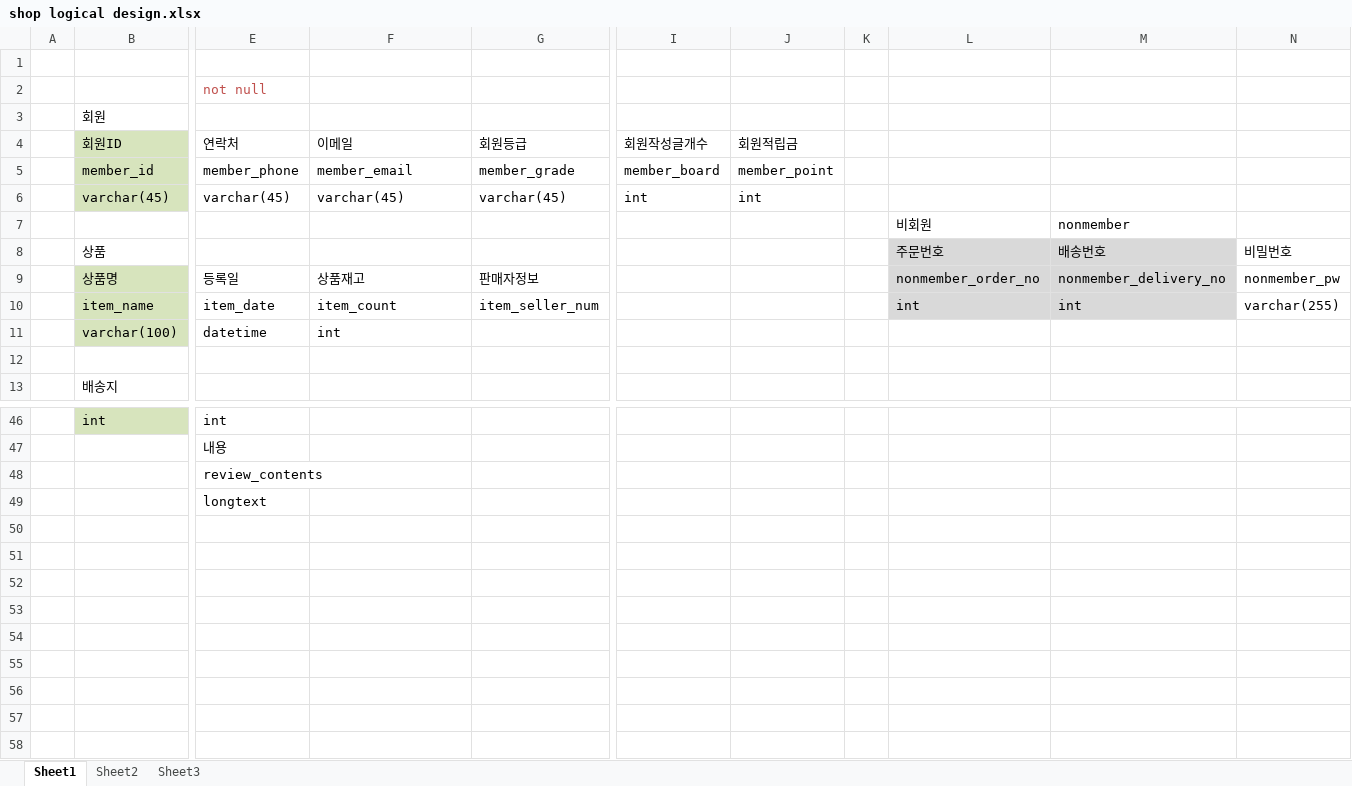
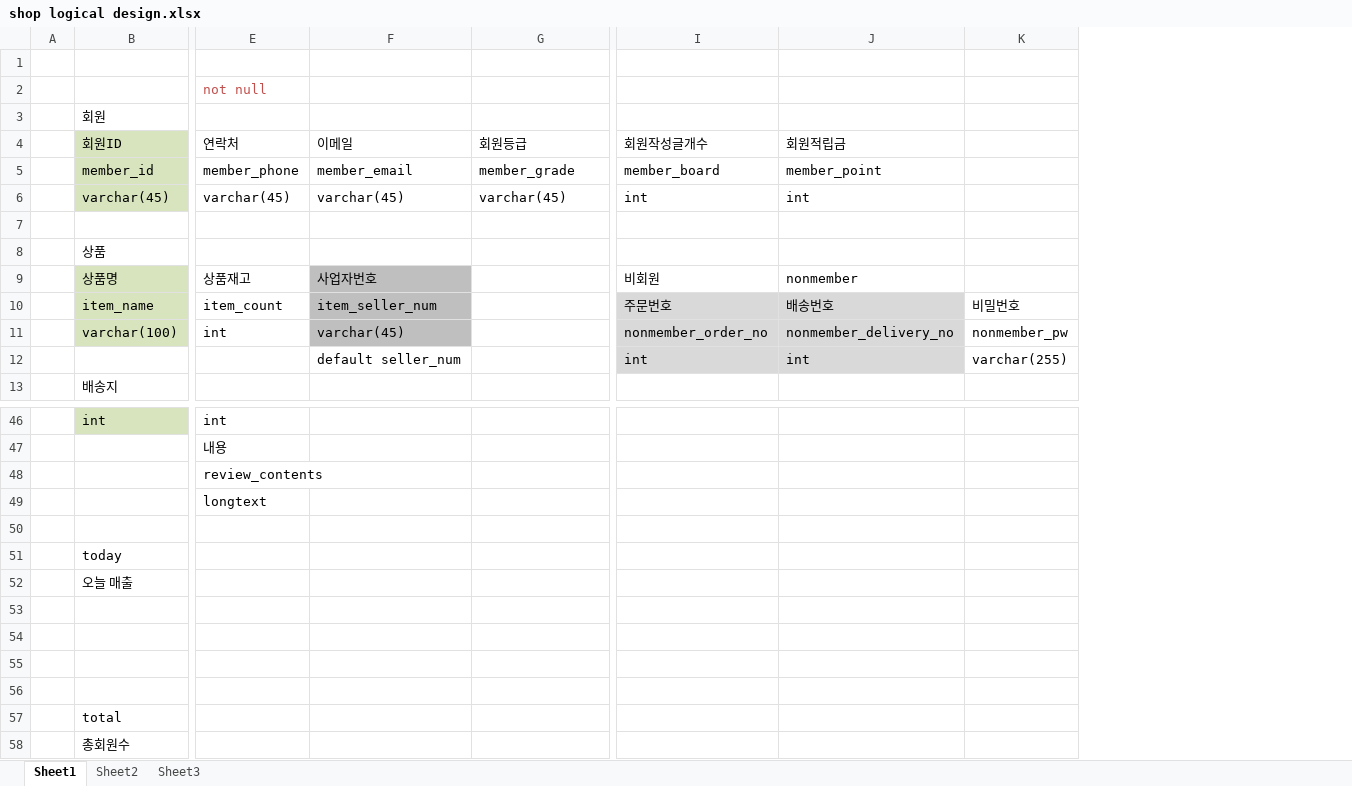
Before and after one commit to espalda/DB-mysql, an Excel workbook: Schema shop/shop logical design.xlsx, sheet Sheet1, drawn as a sheet; only a part is shown, gaps mark what is left out; values as stored, in another font and other column widths than the file's, no borders; removed rows and columns are numbered as before the commit, all else as after; rows hold the shown columns only; the diff covers the shown part only; the diff names each change by its address in the sheet, - before the commit and + after, or states it on an @@ line.

```diff
--- a/Schema shop/shop logical design.xlsx (sheet Sheet1)
+++ b/Schema shop/shop logical design.xlsx (sheet Sheet1)
-column I, rows 4-6: 회원작성글개수 | member_board | int
-column J, rows 4-6: 회원적립금 | member_point | int
-column K, empty
-I4: (empty)
+I4: 회원작성글개수
-J4: (empty)
+J4: 회원적립금
-I5: (empty)
+I5: member_board
-J5: (empty)
+J5: member_point
-I6: (empty)
+I6: int
-J6: (empty)
+J6: int
-row 7:  |  |  |  |  |  |  |  | 비회원 | nonmember
-row 8:  | 상품 |  |  |  |  |  |  | 주문번호 | 배송번호 | 비밀번호
-row 9:  | 상품명 | 등록일 | 상품재고 | 판매자정보 |  |  |  | nonmember_order_no | nonmember_delivery_no | nonmember_pw
-row 10:  | item_name | item_date | item_count | item_seller_num |  |  |  | int | int | varchar(255)
-row 11:  | varchar(100) | datetime | int
+row 8:  | 상품
+row 9:  | 상품명 | 상품재고 | 사업자번호 |  | 비회원 | nonmember
+row 10:  | item_name | item_count | item_seller_num |  | 주문번호 | 배송번호 | 비밀번호
+row 11:  | varchar(100) | int | varchar(45) |  | nonmember_order_no | nonmember_delivery_no | nonmember_pw
+row 12:  |  |  | default seller_num |  | int | int | varchar(255)
+row 50: (empty)
+row 51:  | today
+row 52:  | 오늘 매출
+row 53: (empty)
+row 54: (empty)
+row 55: (empty)
+row 56: (empty)
+row 57:  | total
+row 58:  | 총회원수
```
Also changed, not shown: 3 edited cells elsewhere in this sheet, 14 other files.
